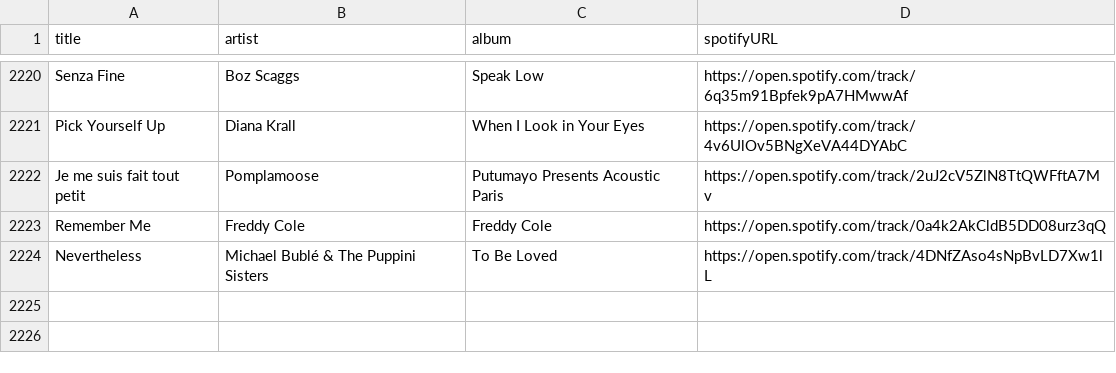
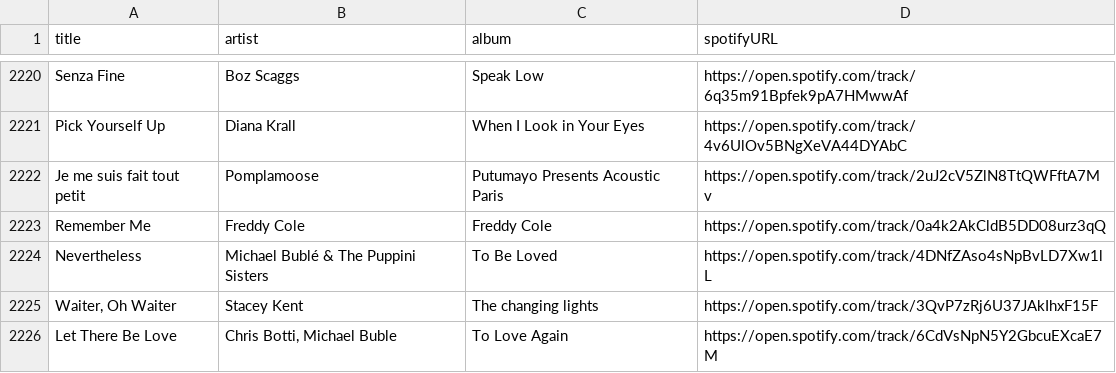
Before and after one commit to albertollamaso/best-bossa-nova-and-jazz-playlist, a CSV file: playlist.csv, drawn as a sheet; only a part is shown, gaps mark what is left out; the diff names each change by its address in the sheet, - before the commit and + after, or states it on an @@ line.

```diff
--- a/playlist.csv
+++ b/playlist.csv
+row 2225: Waiter, Oh Waiter | Stacey Kent | The changing lights | https://open.spotify.com/track/3QvP7zRj6U37JAkIhxF15F
+row 2226: Let There Be Love | Chris Botti, Michael Buble | To Love Again | https://open.spotify.com/track/6CdVsNpN5Y2GbcuEXcaE7M
```
Also changed, not shown: 1 other file.
